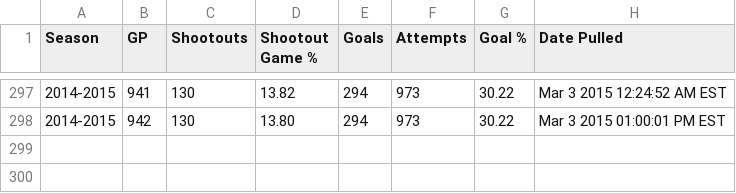
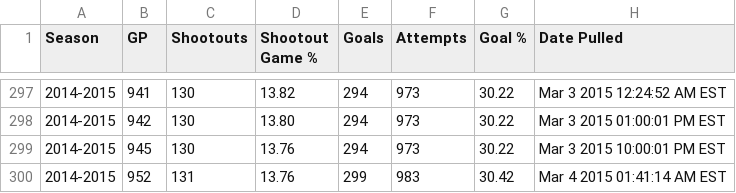
Before and after one commit to pyreking/Shootout, a CSV file: summary/change_log.csv, drawn as a sheet; only a part is shown, gaps mark what is left out; the diff names each change by its address in the sheet, - before the commit and + after, or states it on an @@ line.

```diff
--- a/summary/change_log.csv
+++ b/summary/change_log.csv
+row 299: 2014-2015 | 945 | 130 | 13.76 | 294 | 973 | 30.22 | Mar 3 2015 10:00:01 PM EST
+row 300: 2014-2015 | 952 | 131 | 13.76 | 299 | 983 | 30.42 | Mar 4 2015 01:41:14 AM EST
```
Also changed, not shown: shots/shots.csv, summary/current.csv, 5 other files.
